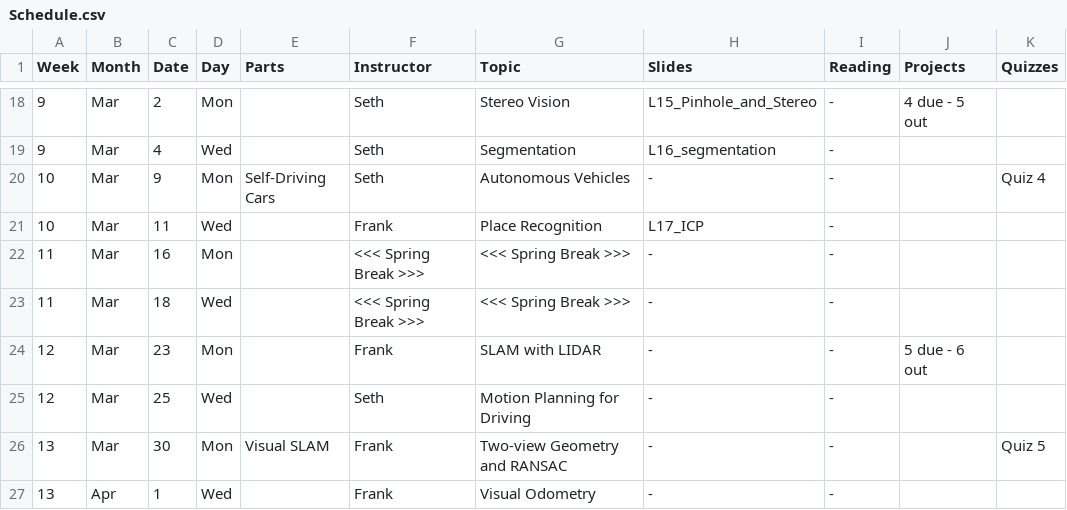
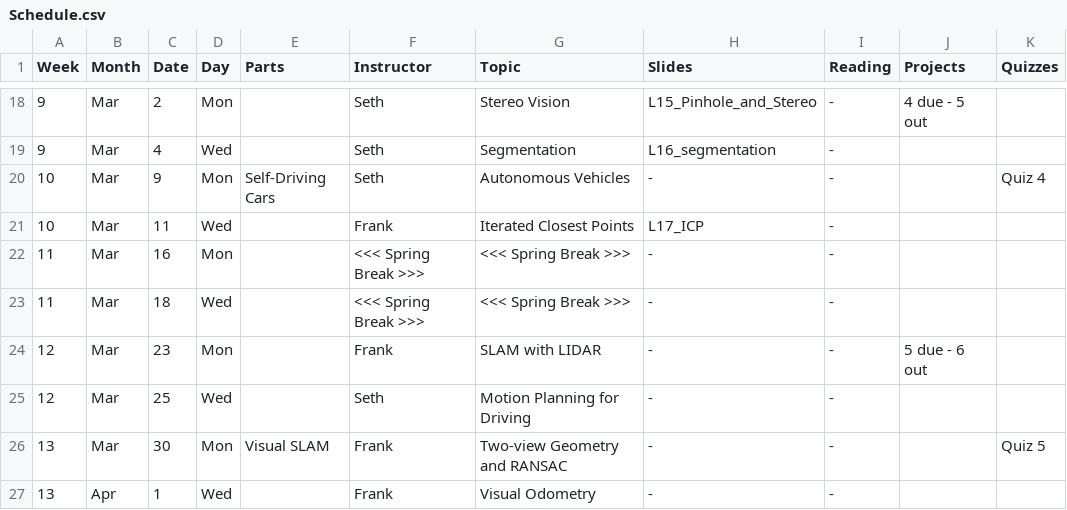
Before and after one commit to dellaert/22F-3630, a CSV file: _data/Schedule.csv, drawn as a sheet; only a part is shown, gaps mark what is left out.

Commit message:
Fixed schedule

```diff
--- a/_data/Schedule.csv
+++ b/_data/Schedule.csv
@@ -20,3 +20,3 @@
 10,Mar,9,Mon,Self-Driving Cars,Seth,Autonomous Vehicles,-,-,,Quiz 4
-10,Mar,11,Wed,,Frank,Place Recognition,L17_ICP,-,,
+10,Mar,11,Wed,,Frank,Iterated Closest Points,L17_ICP,-,,
 11,Mar,16,Mon,,<<< Spring Break >>>,<<< Spring Break >>>,-,-,,
```
